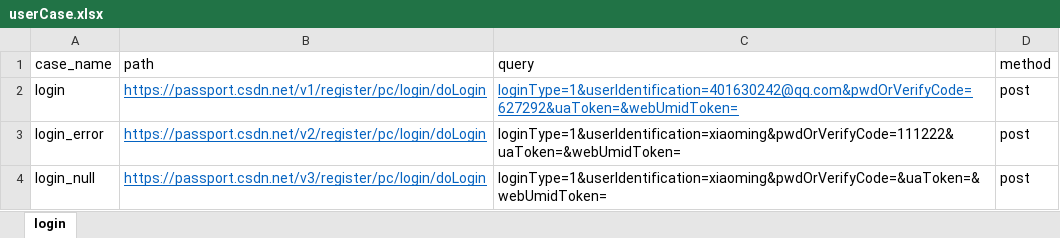
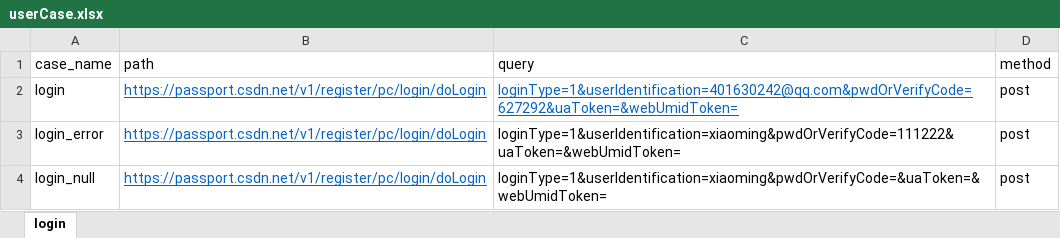
Before and after one commit to DiasyTang/csdn_test, an Excel workbook: data/userCase.xlsx, sheet login, drawn as a sheet; values as stored, in another font and other column widths than the file's, no borders; the diff names each change by its address in the sheet, - before the commit and + after, or states it on an @@ line.

```diff
--- a/data/userCase.xlsx (sheet login)
+++ b/data/userCase.xlsx (sheet login)
-B3 (path): https://passport.csdn.net/v2/register/pc/login/doLogin
+B3 (path): https://passport.csdn.net/v1/register/pc/login/doLogin
-B4 (path): https://passport.csdn.net/v3/register/pc/login/doLogin
+B4 (path): https://passport.csdn.net/v1/register/pc/login/doLogin
```
Also changed, not shown: 2 other files.
